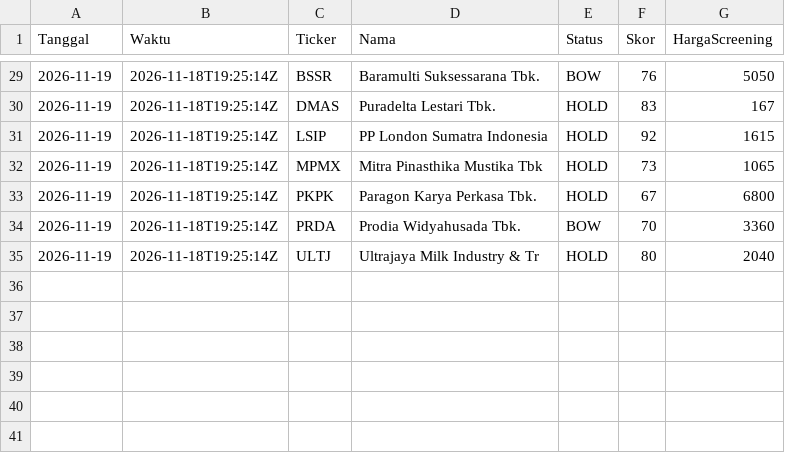
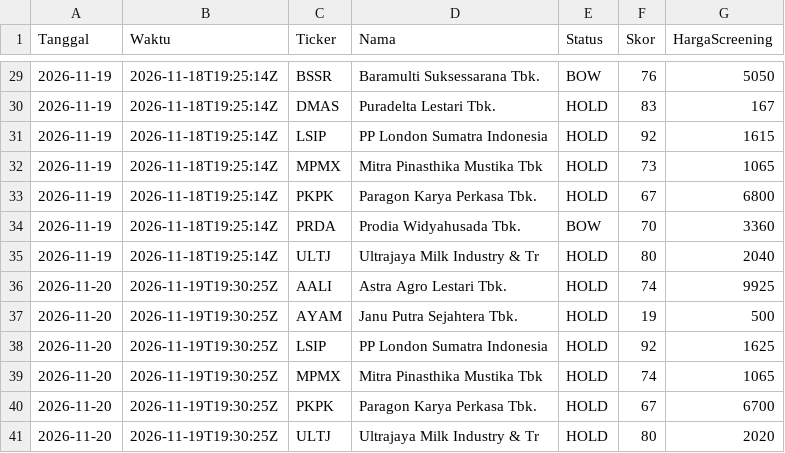
Before and after one commit to 2013tib-droid/Screening-Saham, a CSV file: hasil/riwayat_tren.csv, drawn as a sheet; only a part is shown, gaps mark what is left out; the diff names each change by its address in the sheet, - before the commit and + after, or states it on an @@ line.

```diff
--- a/hasil/riwayat_tren.csv
+++ b/hasil/riwayat_tren.csv
+row 36: 2026-11-20 | 2026-11-19T19:30:25Z | AALI | Astra Agro Lestari Tbk. | HOLD | 74 | 9925
+row 37: 2026-11-20 | 2026-11-19T19:30:25Z | AYAM | Janu Putra Sejahtera Tbk. | HOLD | 19 | 500
+row 38: 2026-11-20 | 2026-11-19T19:30:25Z | LSIP | PP London Sumatra Indonesia | HOLD | 92 | 1625
+row 39: 2026-11-20 | 2026-11-19T19:30:25Z | MPMX | Mitra Pinasthika Mustika Tbk | HOLD | 74 | 1065
+row 40: 2026-11-20 | 2026-11-19T19:30:25Z | PKPK | Paragon Karya Perkasa Tbk. | HOLD | 67 | 6700
+row 41: 2026-11-20 | 2026-11-19T19:30:25Z | ULTJ | Ultrajaya Milk Industry & Tr | HOLD | 80 | 2020
```
Also changed, not shown: hasil/riwayat_swing.csv, hasil/tumbuh.csv, 13 other files.
